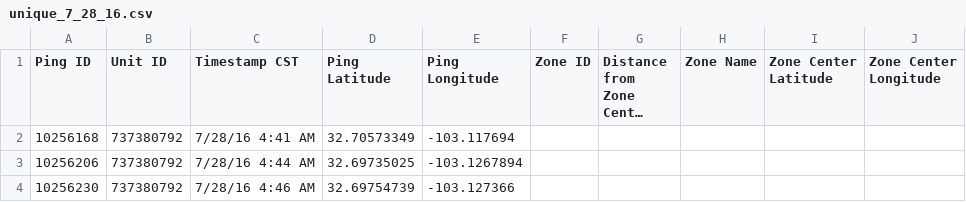
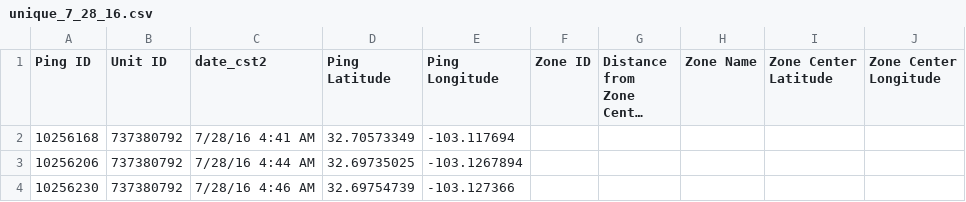
Before and after one commit to remmi11/slider, a CSV file: unique_7_28_16.csv, drawn as a sheet; only a part is shown; long unchanged cells end in …; the diff names each change by its address in the sheet, - before the commit and + after, or states it on an @@ line.

```diff
--- a/unique_7_28_16.csv
+++ b/unique_7_28_16.csv
-C1: Timestamp CST
+C1: date_cst2
```
Also changed, not shown: 48 other files.
